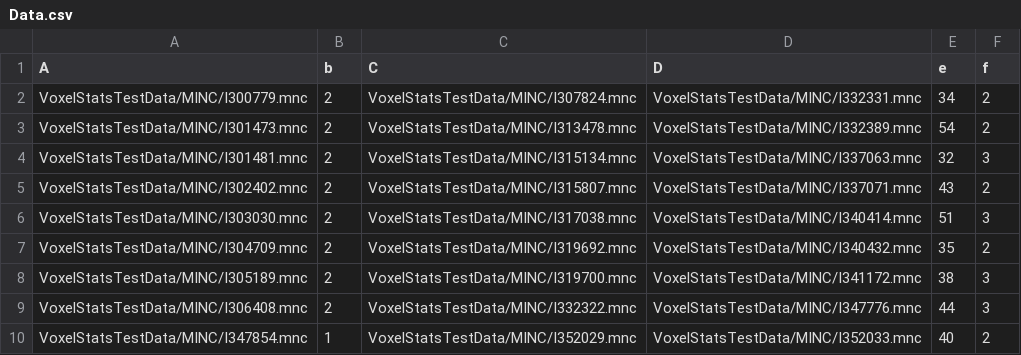
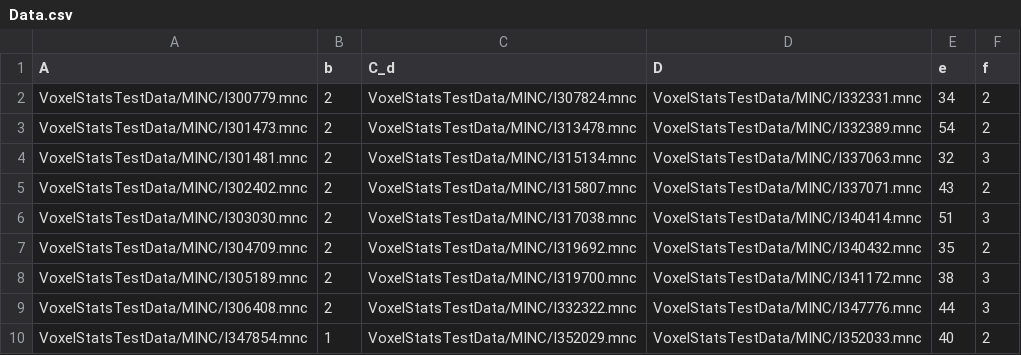
Before and after one commit to sulantha2006/pyVoxelStats, a CSV file: VoxelStatsTestData/CSV/Data.csv, drawn as a sheet.

```diff
--- a/VoxelStatsTestData/CSV/Data.csv
+++ b/VoxelStatsTestData/CSV/Data.csv
@@ -1,2 +1,2 @@
-A,b,C,D,e,f
+A,b,C_d,D,e,f
 VoxelStatsTestData/MINC/I300779.mnc,2,VoxelStatsTestData/MINC/I307824.mnc,VoxelStatsTestData/MINC/I332331.mnc,34,2
```
Also changed, not shown: 4 other files.
